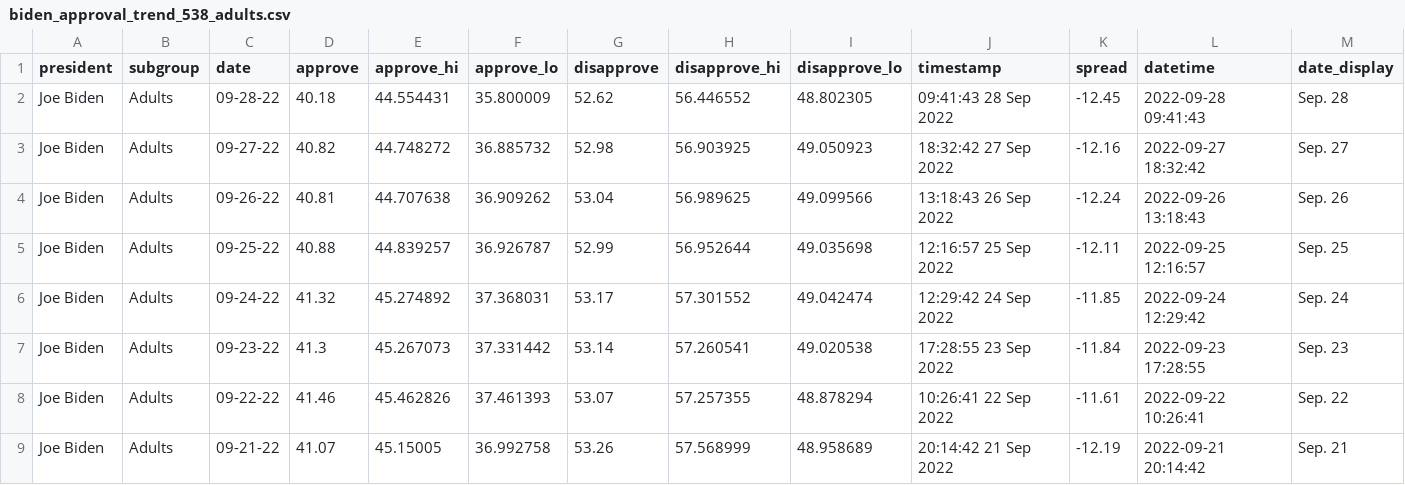
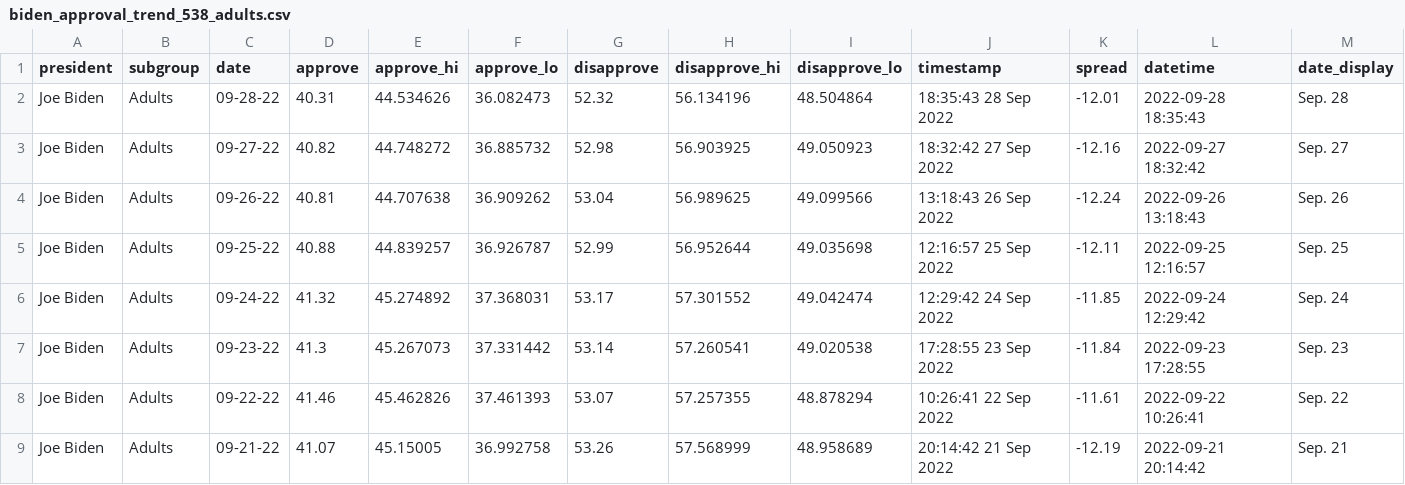
Before and after one commit to gridviz/biden-polls, a CSV file: data/processed/biden_approval_trend_538_adults.csv, drawn as a sheet; only a part is shown.

```diff
--- a/data/processed/biden_approval_trend_538_adults.csv
+++ b/data/processed/biden_approval_trend_538_adults.csv
@@ -1,3 +1,3 @@
 president,subgroup,date,approve,approve_hi,approve_lo,disapprove,disapprove_hi,disapprove_lo,timestamp,spread,datetime,date_display
-Joe Biden,Adults,09-28-22,40.18,44.554431,35.800009,52.62,56.446552,48.802305,09:41:43 28 Sep 2022,-12.45,2022-09-28 09:41:43,Sep. 28
+Joe Biden,Adults,09-28-22,40.31,44.534626,36.082473,52.32,56.134196,48.504864,18:35:43 28 Sep 2022,-12.01,2022-09-28 18:35:43,Sep. 28
 Joe Biden,Adults,09-27-22,40.82,44.748272,36.885732,52.98,56.903925,49.050923,18:32:42 27 Sep 2022,-12.16,2022-09-27 18:32:42,Sep. 27
```
Also changed, not shown: data/processed/biden_approval_trend_538_all_polls.csv, data/processed/biden_approval_trend_538_latest_adults.csv, 3 other files.
